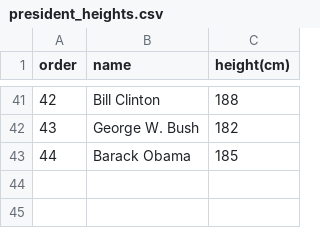
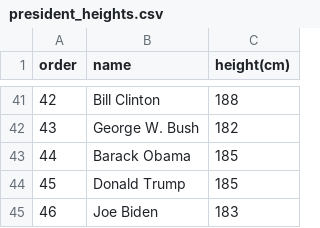
Before and after one commit to jakevdp/PythonDataScienceHandbook, a CSV file: notebooks/data/president_heights.csv, drawn as a sheet; only a part is shown, gaps mark what is left out; the diff names each change by its address in the sheet, - before the commit and + after, or states it on an @@ line.

Commit message:
Update president_heights.csv

```diff
--- a/notebooks/data/president_heights.csv
+++ b/notebooks/data/president_heights.csv
+row 44: 45 | Donald Trump | 185
+row 45: 46 | Joe Biden | 183
```
